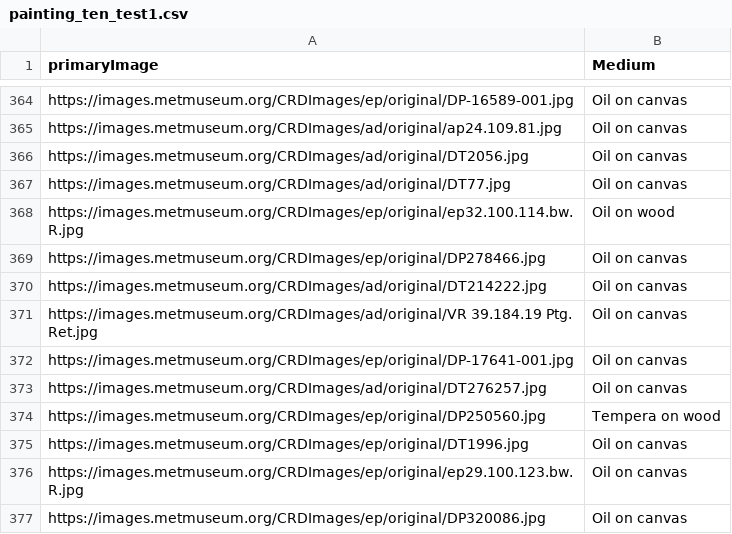
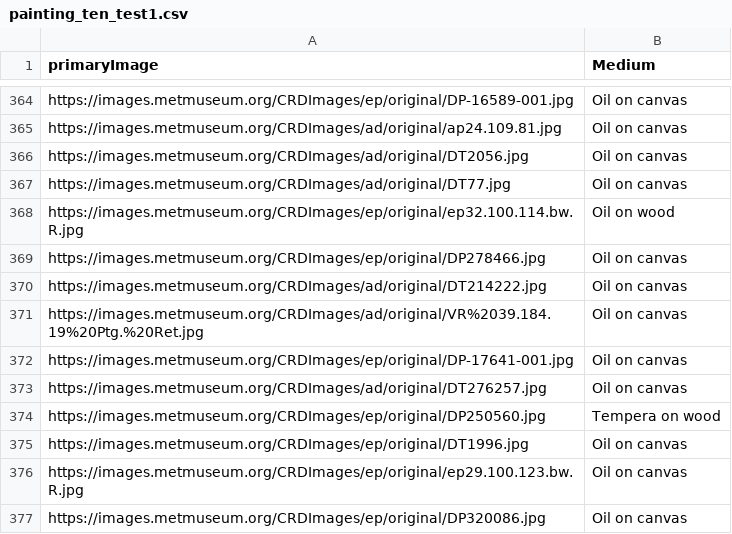
Before and after one commit to obrmmk/MET_ViT, a CSV file: painting/Medium/ten/painting_ten_test1.csv, drawn as a sheet; only a part is shown, gaps mark what is left out.

```diff
--- a/painting/Medium/ten/painting_ten_test1.csv
+++ b/painting/Medium/ten/painting_ten_test1.csv
@@ -370,3 +370,3 @@ https://images.metmuseum.org/CRDImages/ep/original/DP278466.jpg,Oil on canvas
 https://images.metmuseum.org/CRDImages/ad/original/DT214222.jpg,Oil on canvas
-https://images.metmuseum.org/CRDImages/ad/original/VR 39.184.19 Ptg. Ret.jpg,Oil on canvas
+https://images.metmuseum.org/CRDImages/ad/original/VR%2039.184.19%20Ptg.%20Ret.jpg,Oil on canvas
 https://images.metmuseum.org/CRDImages/ep/original/DP-17641-001.jpg,Oil on canvas
```
Also changed, not shown: painting/Medium/ten/painting_ten_train1.csv, 3 other files.
